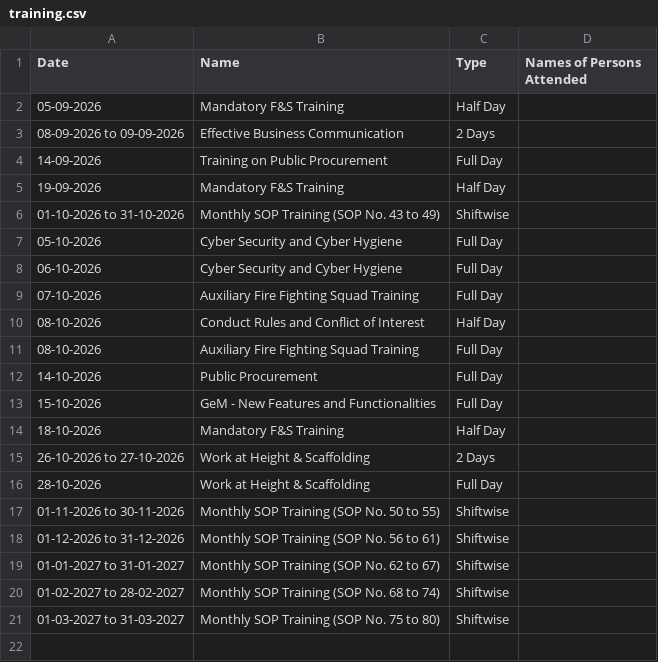
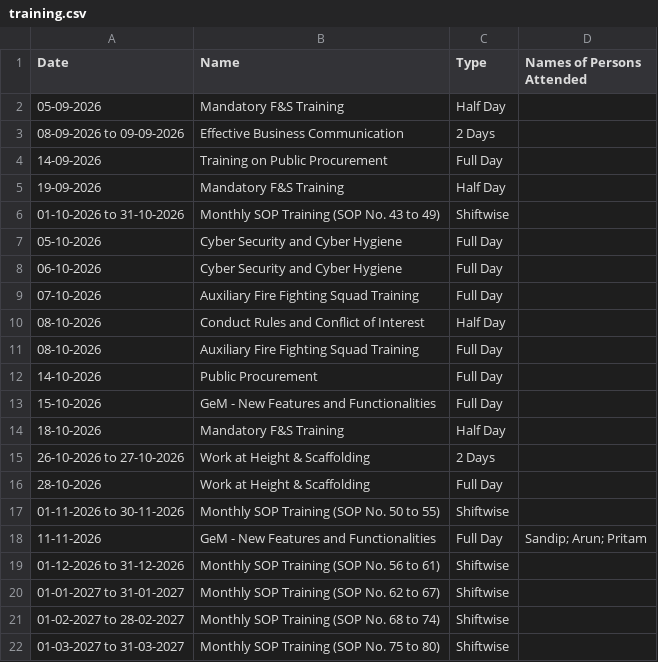
Before and after one commit to debajitd1292/ppu, a CSV file: updates/training.csv, drawn as a sheet; the diff names each change by its address in the sheet, - before the commit and + after, or states it on an @@ line.

Commit message:
Update training.csv

```diff
--- a/updates/training.csv
+++ b/updates/training.csv
+row 18: 11-11-2026 | GeM - New Features and Functionalities | Full Day | Sandip; Arun; Pritam
```
